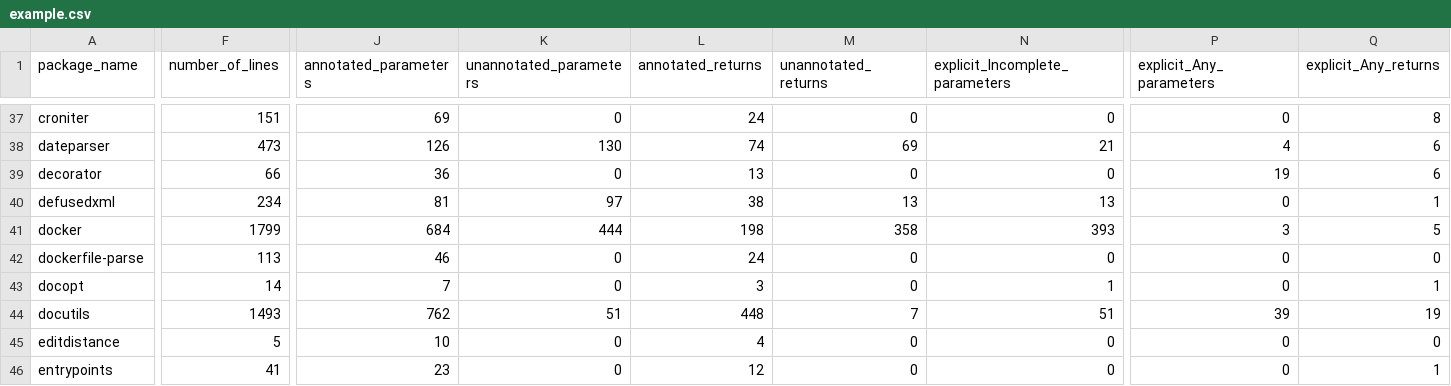
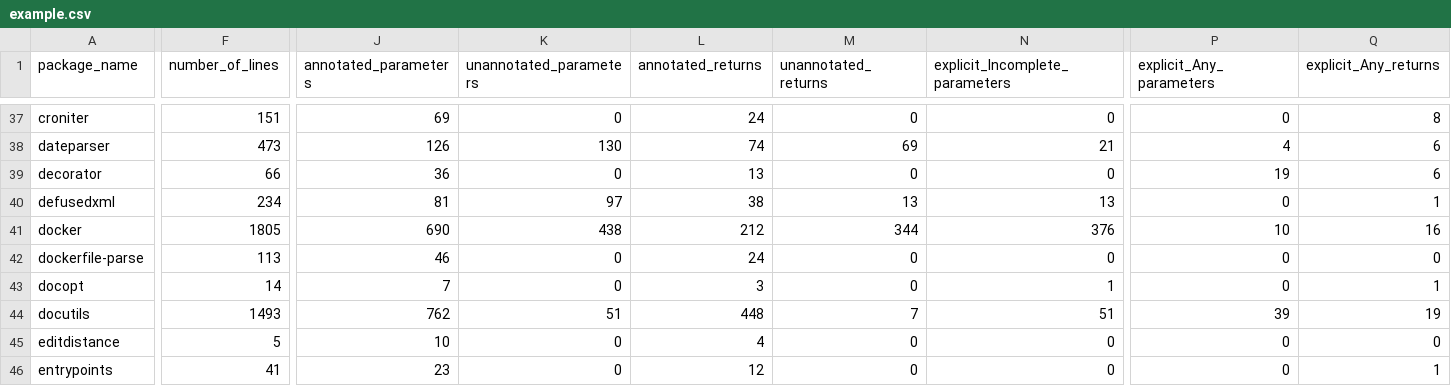
Before and after one commit to AlexWaygood/typeshed-stats, a CSV file: examples/example.csv, drawn as a sheet; only a part is shown, gaps mark what is left out; the diff names each change by its address in the sheet, - before the commit and + after, or states it on an @@ line.

Commit message:
👷 Automated regeneration of examples and docs

```diff
--- a/examples/example.csv
+++ b/examples/example.csv
-F41 (number_of_lines): 1799
+F41 (number_of_lines): 1805
-J41 (annotated_parameters): 684
+J41 (annotated_parameters): 690
-K41 (unannotated_parameters): 444
+K41 (unannotated_parameters): 438
-L41 (annotated_returns): 198
+L41 (annotated_returns): 212
-M41 (unannotated_returns): 358
+M41 (unannotated_returns): 344
-N41 (explicit_Incomplete_parameters): 393
+N41 (explicit_Incomplete_parameters): 376
-P41 (explicit_Any_parameters): 3
+P41 (explicit_Any_parameters): 10
-Q41 (explicit_Any_returns): 5
+Q41 (explicit_Any_returns): 16
```
Also changed, not shown: 2 other files.
